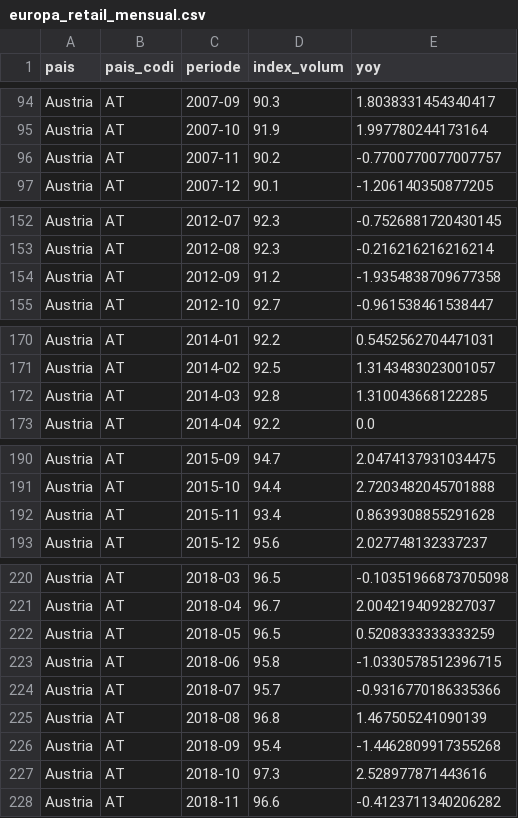
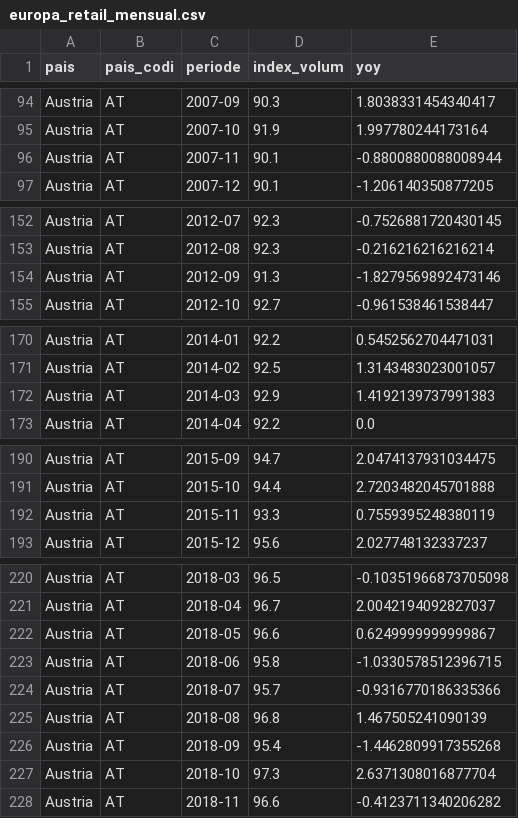
Before and after one commit to jordi-j3b3/observatori-comerc, a CSV file: data/cache/europa_retail_mensual.csv, drawn as a sheet; only a part is shown, gaps mark what is left out; the diff covers the shown part only.

```diff
--- a/data/cache/europa_retail_mensual.csv
+++ b/data/cache/europa_retail_mensual.csv
@@ -95,3 +95,3 @@ Austria,AT,2007-09,90.3,1.8038331454340417
 Austria,AT,2007-10,91.9,1.997780244173164
-Austria,AT,2007-11,90.2,-0.7700770077007757
+Austria,AT,2007-11,90.1,-0.8800880088008944
 Austria,AT,2007-12,90.1,-1.206140350877205
@@ -153,3 +153,3 @@ Austria,AT,2012-07,92.3,-0.7526881720430145
 Austria,AT,2012-08,92.3,-0.216216216216214
-Austria,AT,2012-09,91.2,-1.9354838709677358
+Austria,AT,2012-09,91.3,-1.8279569892473146
 Austria,AT,2012-10,92.7,-0.961538461538447
@@ -171,3 +171,3 @@ Austria,AT,2014-01,92.2,0.5452562704471031
 Austria,AT,2014-02,92.5,1.3143483023001057
-Austria,AT,2014-03,92.8,1.310043668122285
+Austria,AT,2014-03,92.9,1.4192139737991383
 Austria,AT,2014-04,92.2,0.0
@@ -191,3 +191,3 @@ Austria,AT,2015-09,94.7,2.0474137931034475
 Austria,AT,2015-10,94.4,2.7203482045701888
-Austria,AT,2015-11,93.4,0.8639308855291628
+Austria,AT,2015-11,93.3,0.7559395248380119
 Austria,AT,2015-12,95.6,2.027748132337237
@@ -221,3 +221,3 @@ Austria,AT,2018-03,96.5,-0.10351966873705098
 Austria,AT,2018-04,96.7,2.0042194092827037
-Austria,AT,2018-05,96.5,0.5208333333333259
+Austria,AT,2018-05,96.6,0.6249999999999867
 Austria,AT,2018-06,95.8,-1.0330578512396715
@@ -226,3 +226,3 @@ Austria,AT,2018-08,96.8,1.467505241090139
 Austria,AT,2018-09,95.4,-1.4462809917355268
-Austria,AT,2018-10,97.3,2.528977871443616
+Austria,AT,2018-10,97.3,2.6371308016877704
 Austria,AT,2018-11,96.6,-0.4123711340206282
```
Also changed, not shown: 1 added row and 30 edited cells elsewhere in this file, data/cache/empreses.csv, data/cache/europa_vab.csv, 5 other files.
